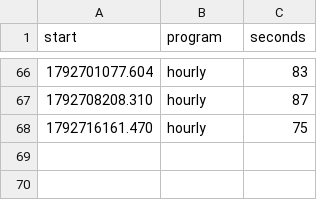
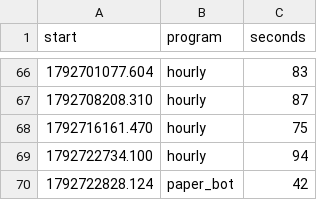
Before and after one commit to trendatrenda/polymarket-scanners, a CSV file: pm_minutes.csv, drawn as a sheet; only a part is shown, gaps mark what is left out; the diff names each change by its address in the sheet, - before the commit and + after, or states it on an @@ line.

```diff
--- a/pm_minutes.csv
+++ b/pm_minutes.csv
+row 69: 1792722734.100 | hourly | 94
+row 70: 1792722828.124 | paper_bot | 42
```
Also changed, not shown: pm_mm_fills.csv, pm_mm_log.csv, 6 other files.
